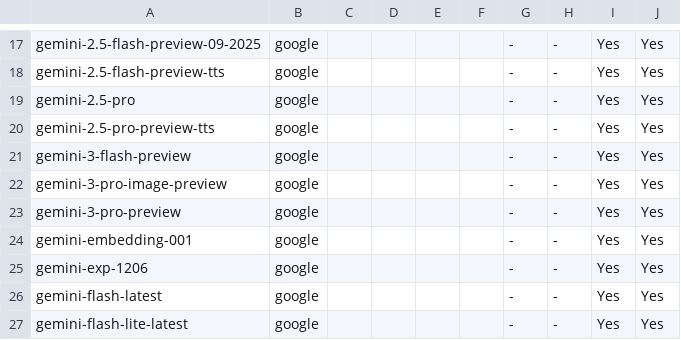
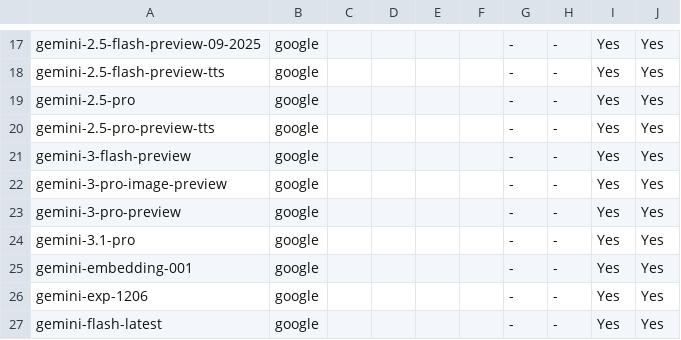
Before and after one commit to ahape/llmchat, a CSV file: routers/google/models.csv, drawn as a sheet; only a part is shown, gaps mark what is left out; the shorter side is filled out with more unchanged rows; the diff names each change by its address in the sheet, - before the commit and + after, or states it on an @@ line.

Commit message:
Add latest Gemini model

```diff
--- a/routers/google/models.csv
+++ b/routers/google/models.csv
+row 24: gemini-3.1-pro | google |  |  |  |  | - | - | Yes | Yes
```
